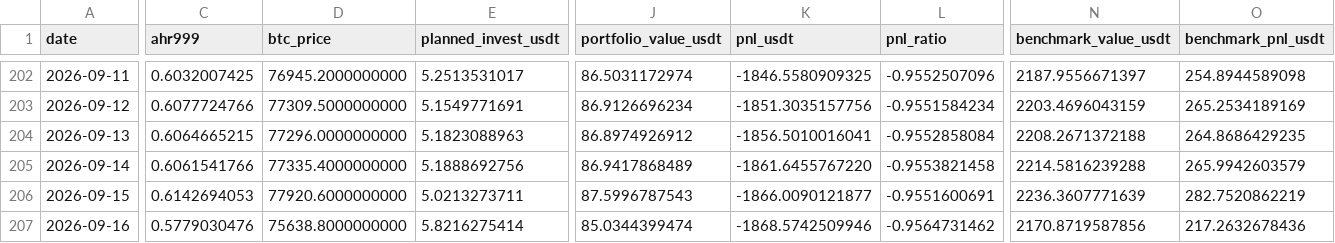
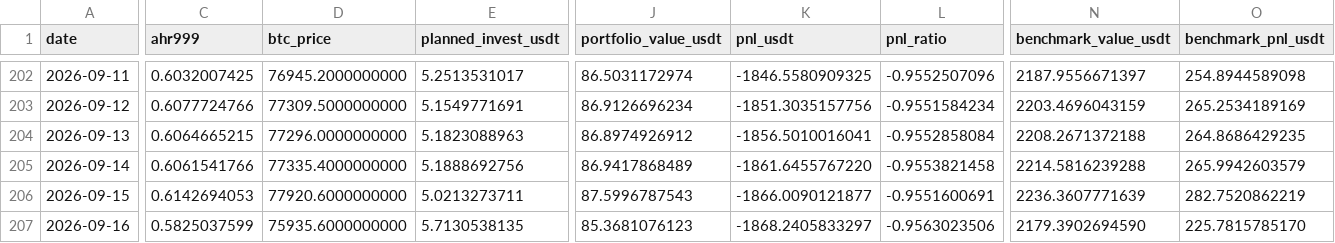
Before and after one commit to Eumenides-K/btc-enhanced-dca, a CSV file: docs/data/investment_records.csv, drawn as a sheet; only a part is shown, gaps mark what is left out; the diff covers the shown part only; the diff names each change by its address in the sheet, - before the commit and + after, or states it on an @@ line.

```diff
--- a/docs/data/investment_records.csv
+++ b/docs/data/investment_records.csv
-C207 (ahr999): 0.5779030476
+C207 (ahr999): 0.5825037599
-D207 (btc_price): 75638.8000000000
+D207 (btc_price): 75935.6000000000
-E207 (planned_invest_usdt): 5.8216275414
+E207 (planned_invest_usdt): 5.7130538135
-J207 (portfolio_value_usdt): 85.0344399474
+J207 (portfolio_value_usdt): 85.3681076123
-K207 (pnl_usdt): -1868.5742509946
+K207 (pnl_usdt): -1868.2405833297
-L207 (pnl_ratio): -0.9564731462
+L207 (pnl_ratio): -0.9563023506
-N207 (benchmark_value_usdt): 2170.8719587856
+N207 (benchmark_value_usdt): 2179.3902694590
-O207 (benchmark_pnl_usdt): 217.2632678436
+O207 (benchmark_pnl_usdt): 225.7815785170
```
Also changed, not shown: 4 edited cells elsewhere in this file, 1 other file.
